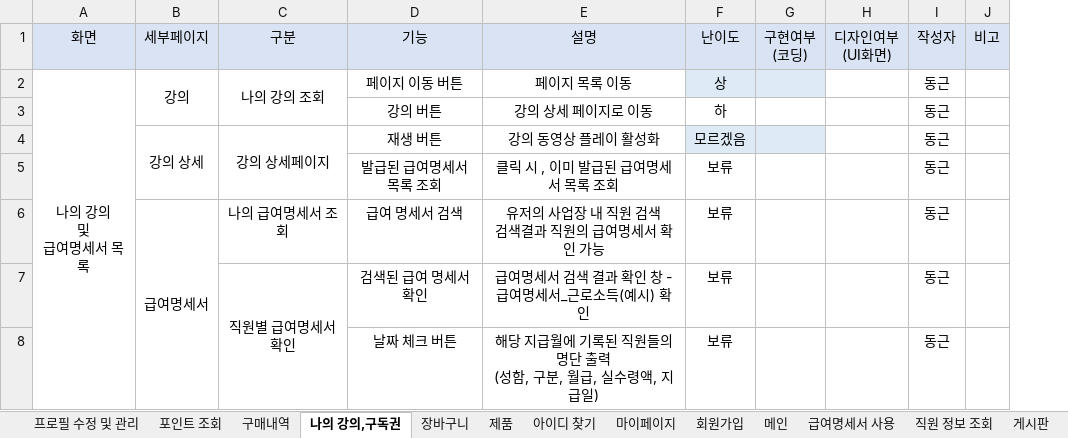
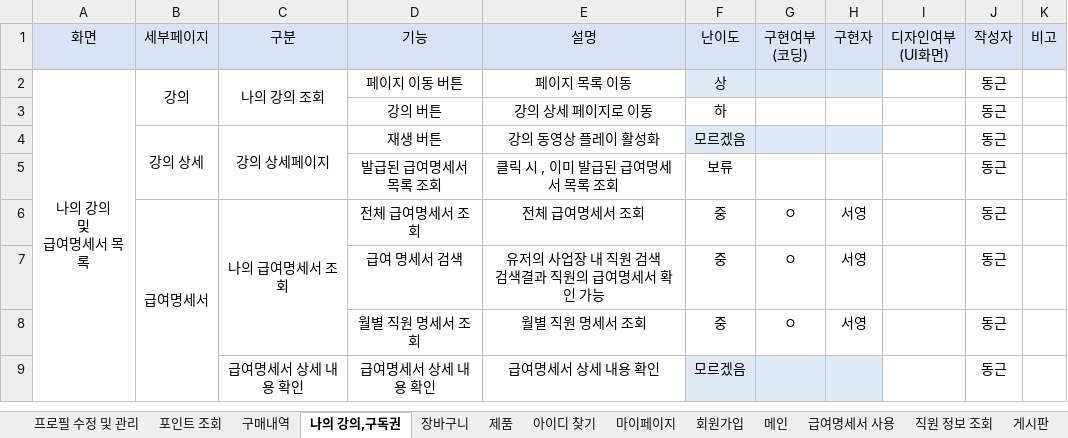
Before and after one commit to RYU185/Dynamic, an Excel workbook: 기능명세서 최종본.xlsx, sheet 나의 강의,구독권, drawn as a sheet; values as stored, in another font and other column widths than the file's, no borders; removed rows and columns are numbered as before the commit, all else as after; ↵ is a line break in a cell; the diff names each change by its address in the sheet, - before the commit and + after, or states it on an @@ line.

```diff
--- a/기능명세서 최종본.xlsx (sheet 나의 강의,구독권)
+++ b/기능명세서 최종본.xlsx (sheet 나의 강의,구독권)
+column H, row 1: 구현자
-row 6:  | 급여명세서 | 나의 급여명세서 조회 | 급여 명세서 검색 | 유저의 사업장 내 직원 검색 ↵ 검색결과 직원의 급여명세서 확인 가능 | 보류 |  |  | 동근
-row 7:  |  | 직원별 급여명세서 확인 | 검색된 급여 명세서 확인 | 급여명세서 검색 결과 확인 창 - 급여명세서_근로소득(예시) 확인 | 보류 |  |  | 동근
-row 8:  |  |  | 날짜 체크 버튼 | 해당 지급월에 기록된 직원들의 명단 출력 ↵ (성함, 구분, 월급, 실수령액, 지급일) | 보류 |  |  | 동근
+row 6:  | 급여명세서 | 나의 급여명세서 조회 | 전체 급여명세서 조회 | 전체 급여명세서 조회 | 중 | ㅇ | 서영 |  | 동근
+row 7:  |  |  | 급여 명세서 검색 | 유저의 사업장 내 직원 검색 ↵ 검색결과 직원의 급여명세서 확인 가능 | 중 | ㅇ | 서영 |  | 동근
+row 8:  |  |  | 월별 직원 명세서 조회 | 월별 직원 명세서 조회 | 중 | ㅇ | 서영 |  | 동근
+row 9:  |  | 급여명세서 상세 내용 확인 | 급여명세서 상세 내용 확인 | 급여명세서 상세 내용 확인 | 모르겠음 |  |  |  | 동근
```
Also changed, not shown: sheet 급여명세서 사용, sheet 장바구니, sheet 제품, 6 other files.
